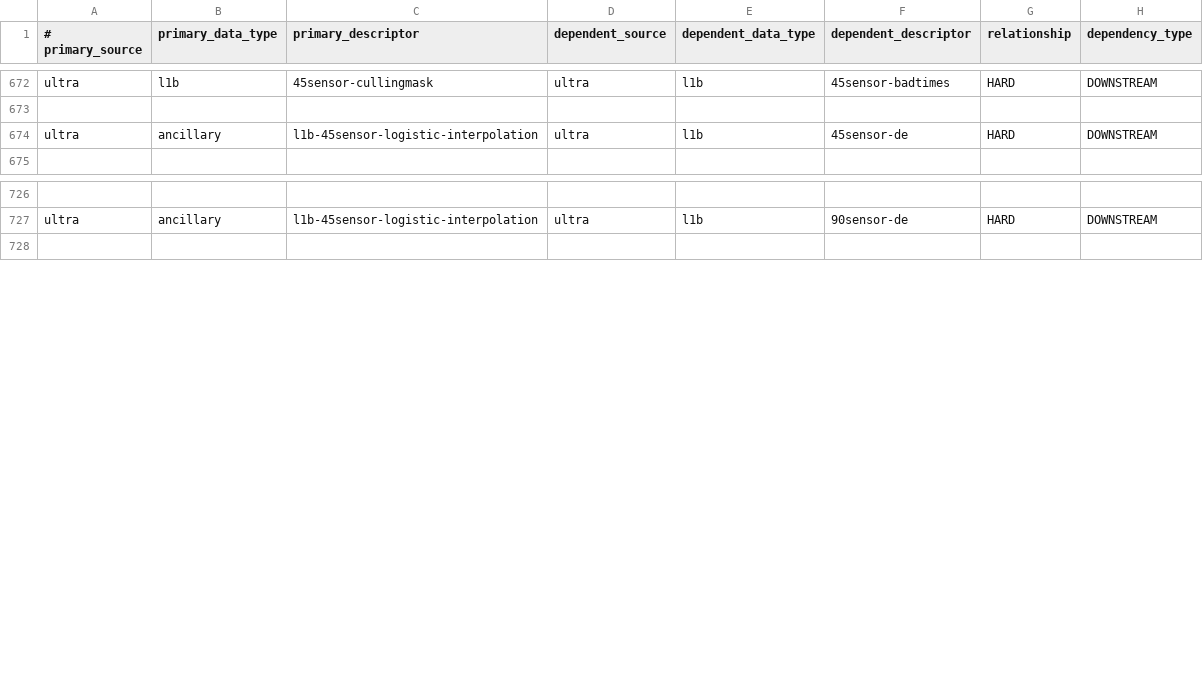
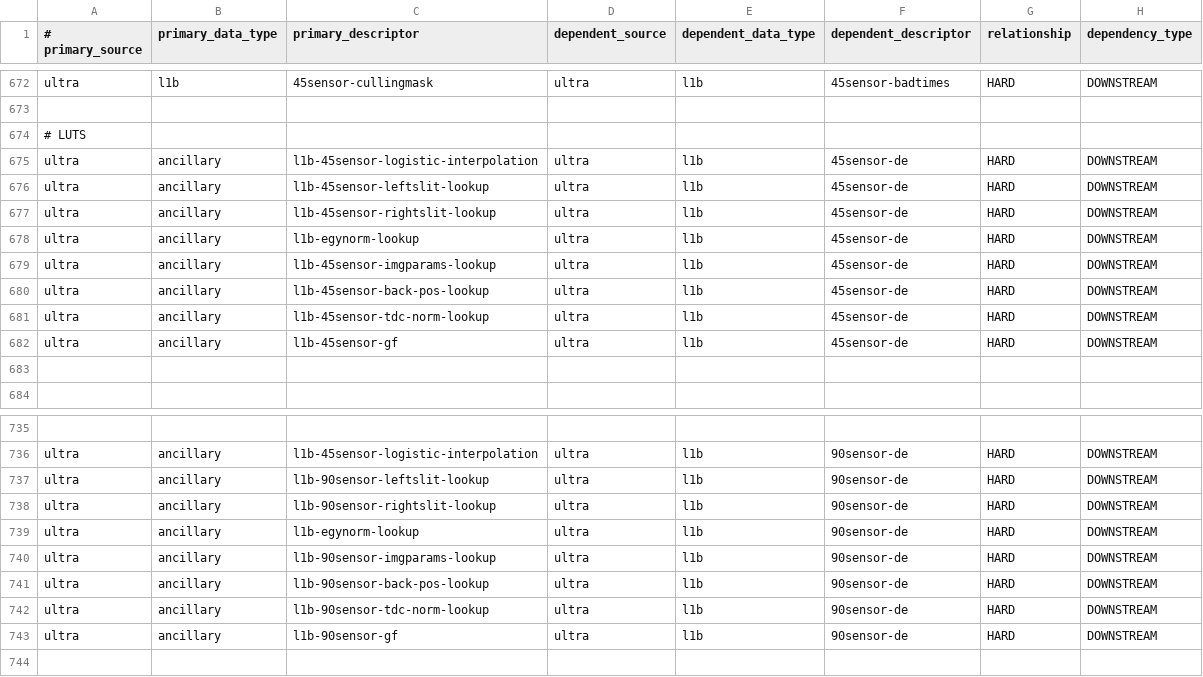
Before and after one commit to laspsandoval/sds-data-manager, a CSV file: sds_data_manager/lambda_code/SDSCode/pipeline_lambdas/dependency_config.csv, drawn as a sheet; only a part is shown, gaps mark what is left out; the diff names each change by its address in the sheet, - before the commit and + after, or states it on an @@ line.

Commit message:
add l1b luts to ULTRA l1b dependencies

```diff
--- a/sds_data_manager/lambda_code/SDSCode/pipeline_lambdas/dependency_config.csv
+++ b/sds_data_manager/lambda_code/SDSCode/pipeline_lambdas/dependency_config.csv
+row 674: # LUTS
+row 676: ultra | ancillary | l1b-45sensor-leftslit-lookup | ultra | l1b | 45sensor-de | HARD | DOWNSTREAM
+row 677: ultra | ancillary | l1b-45sensor-rightslit-lookup | ultra | l1b | 45sensor-de | HARD | DOWNSTREAM
+row 678: ultra | ancillary | l1b-egynorm-lookup | ultra | l1b | 45sensor-de | HARD | DOWNSTREAM
+row 679: ultra | ancillary | l1b-45sensor-imgparams-lookup | ultra | l1b | 45sensor-de | HARD | DOWNSTREAM
+row 680: ultra | ancillary | l1b-45sensor-back-pos-lookup | ultra | l1b | 45sensor-de | HARD | DOWNSTREAM
+row 681: ultra | ancillary | l1b-45sensor-tdc-norm-lookup | ultra | l1b | 45sensor-de | HARD | DOWNSTREAM
+row 682: ultra | ancillary | l1b-45sensor-gf | ultra | l1b | 45sensor-de | HARD | DOWNSTREAM
+row 683: (empty)
+row 737: ultra | ancillary | l1b-90sensor-leftslit-lookup | ultra | l1b | 90sensor-de | HARD | DOWNSTREAM
+row 738: ultra | ancillary | l1b-90sensor-rightslit-lookup | ultra | l1b | 90sensor-de | HARD | DOWNSTREAM
+row 739: ultra | ancillary | l1b-egynorm-lookup | ultra | l1b | 90sensor-de | HARD | DOWNSTREAM
+row 740: ultra | ancillary | l1b-90sensor-imgparams-lookup | ultra | l1b | 90sensor-de | HARD | DOWNSTREAM
+row 741: ultra | ancillary | l1b-90sensor-back-pos-lookup | ultra | l1b | 90sensor-de | HARD | DOWNSTREAM
+row 742: ultra | ancillary | l1b-90sensor-tdc-norm-lookup | ultra | l1b | 90sensor-de | HARD | DOWNSTREAM
+row 743: ultra | ancillary | l1b-90sensor-gf | ultra | l1b | 90sensor-de | HARD | DOWNSTREAM
```
